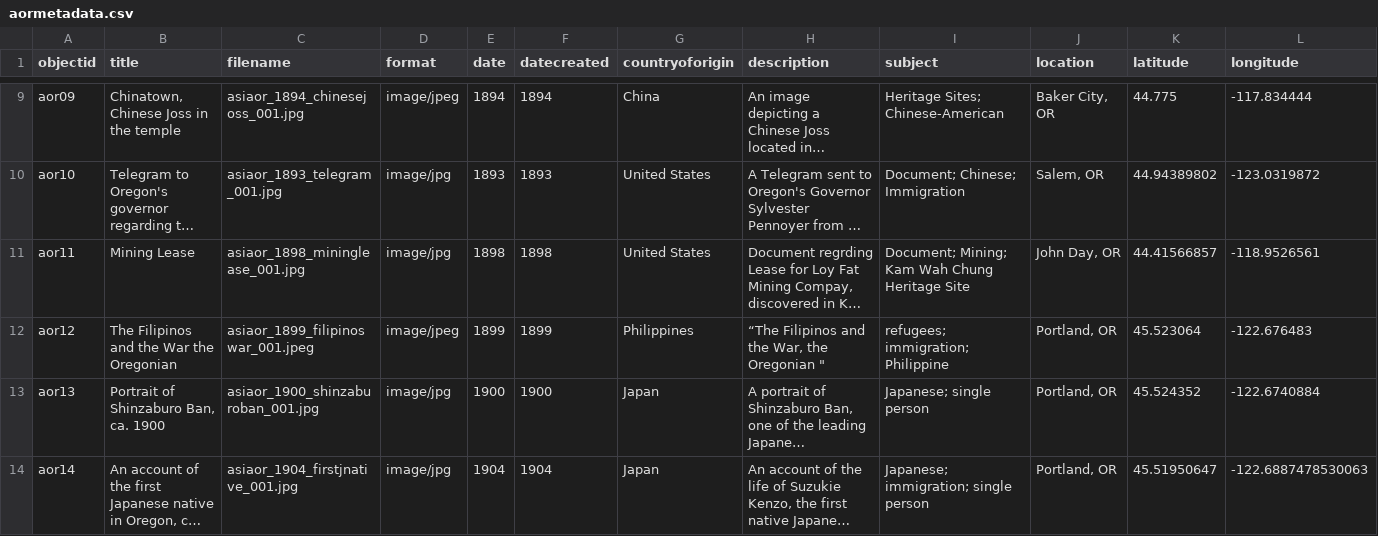
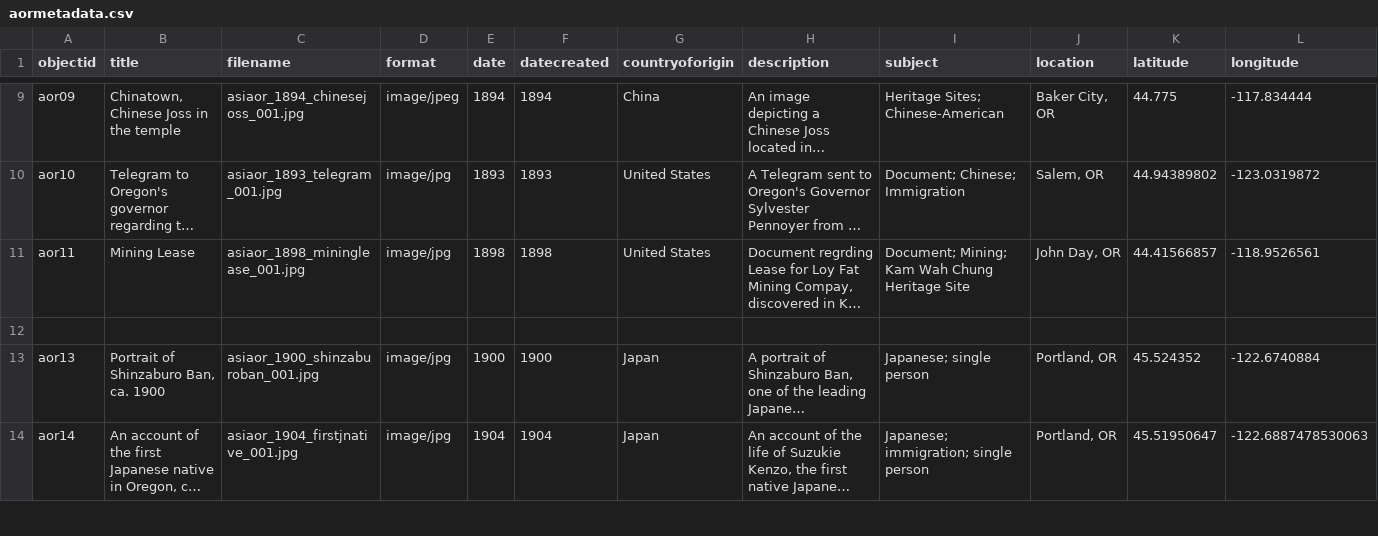
Before and after one commit to LIB410-Spring2023/group-3, a CSV file: _data/aormetadata.csv, drawn as a sheet; only a part is shown, gaps mark what is left out; long unchanged cells end in …; rows hold the shown columns only; the diff names each change by its address in the sheet, - before the commit and + after, or states it on an @@ line.

Commit message:
Add files via upload

```diff
--- a/_data/aormetadata.csv
+++ b/_data/aormetadata.csv
-row 12: aor12 | The Filipinos and the War the Oregonian | asiaor_1899_filipinoswar_001.jpeg | image/jpeg | 1899 | 1899 | Philippines | “The Filipinos and the War, the Oregonian " | refugees; immigration; Philippine | Portland, OR | 45.523064 | -122.676483
+row 12: (empty)
```
